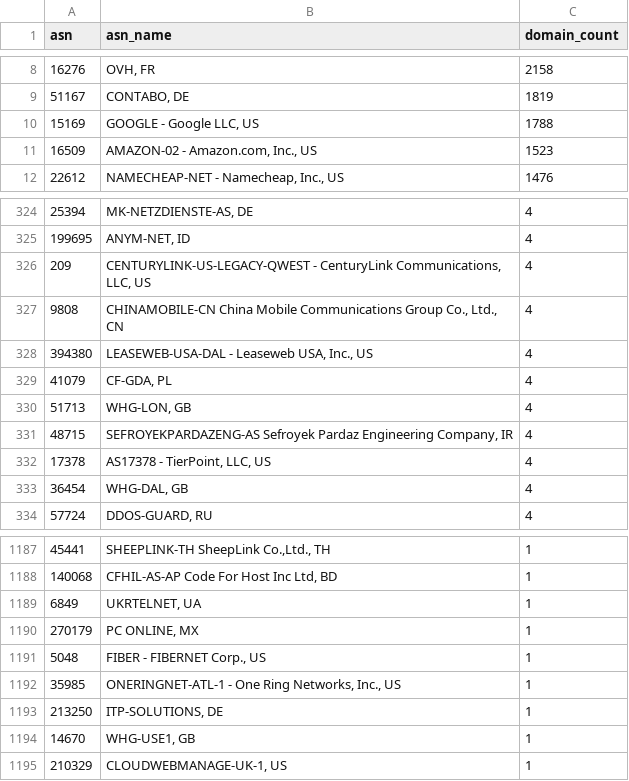
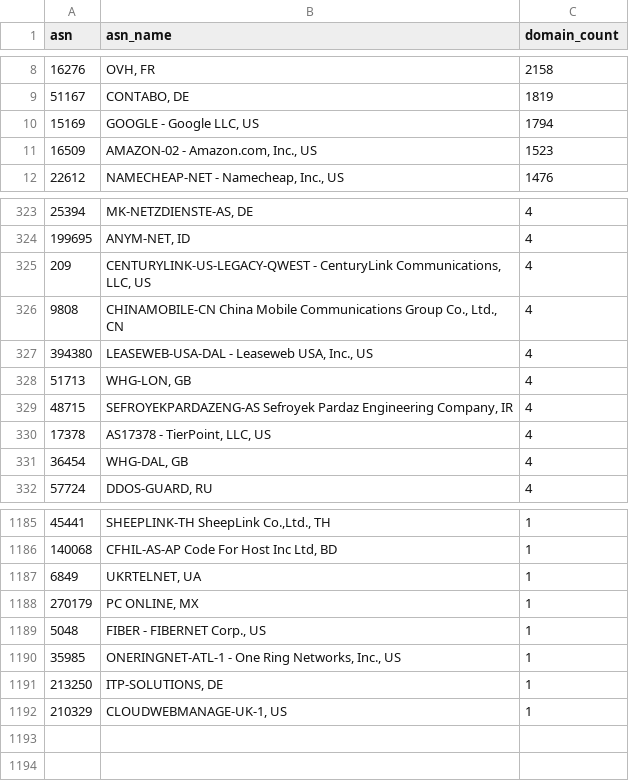
Before and after one commit to elchacal801/domain_intel, a CSV file: data/asn_counts.csv, drawn as a sheet; only a part is shown, gaps mark what is left out; the diff covers the shown part only.

```diff
--- a/data/asn_counts.csv
+++ b/data/asn_counts.csv
@@ -9,3 +9,3 @@ asn,asn_name,domain_count
 51167,"CONTABO, DE",1819
-15169,"GOOGLE - Google LLC, US",1788
+15169,"GOOGLE - Google LLC, US",1794
 16509,"AMAZON-02 - Amazon.com, Inc., US",1523
@@ -328,3 +327,2 @@ asn,asn_name,domain_count
 394380,"LEASEWEB-USA-DAL - Leaseweb USA, Inc., US",4
-41079,"CF-GDA, PL",4
 51713,"WHG-LON, GB",4
@@ -1193,3 +1191,2 @@ asn,asn_name,domain_count
 213250,"ITP-SOLUTIONS, DE",1
-14670,"WHG-USE1, GB",1
 210329,"CLOUDWEBMANAGE-UK-1, US",1
```
Also changed, not shown: 2 added rows and 3 removed rows elsewhere in this file, data/mx_counts.csv, data/risky_asn_list.csv, 12 other files.
